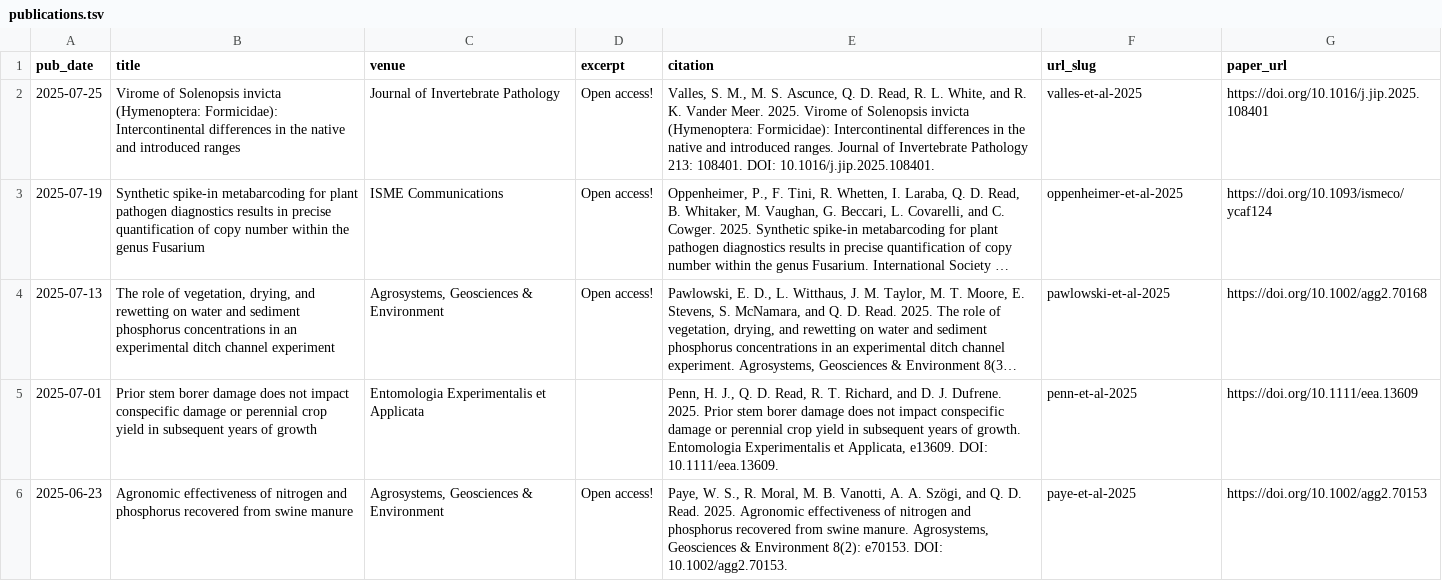
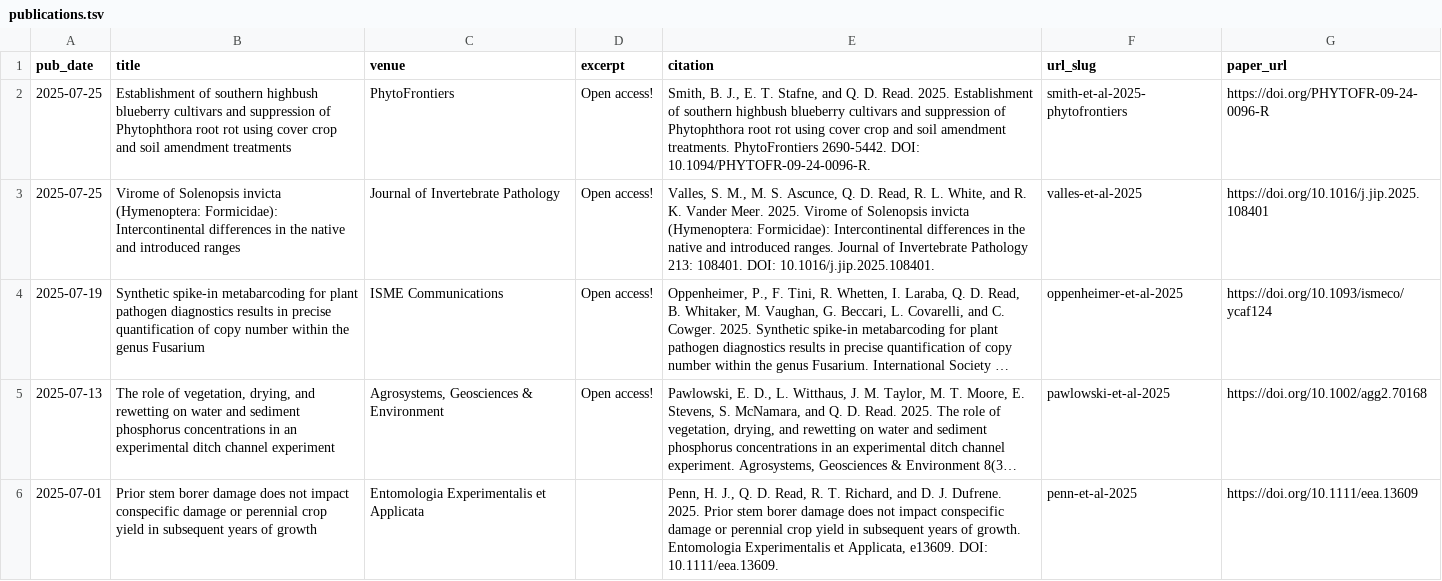
Before and after one commit to qdread/qdread.github.io, a TSV file: markdown_generator/publications.tsv, drawn as a sheet; only a part is shown; the shorter side is filled out with more unchanged rows; long unchanged cells end in ….

```diff
--- a/markdown_generator/publications.tsv
+++ b/markdown_generator/publications.tsv
@@ -1,2 +1,3 @@
 pub_date	title	venue	excerpt	citation	url_slug	paper_url
+2025-07-25	Establishment of southern highbush blueberry cultivars and suppression of Phytophthora root rot using cover crop and soil amendment treatments	PhytoFrontiers	Open access!	"Smith, B. J., E. T. Stafne, and Q. D. Read. 2025. Establishment of southern highbush blueberry cultivars and suppression of Phytophthora root rot using cover crop and soil amendment treatments. PhytoFrontiers 2690-5442. DOI: 10.1094/PHYTOFR-09-24-0096-R."	smith-et-al-2025-phytofrontiers	https://doi.org/PHYTOFR-09-24-0096-R
 2025-07-25	Virome of Solenopsis invicta (Hymenoptera: Formicidae): Intercontinental differences in the native and introduced ranges	Journal of Invertebrate Pathology	Open access!	"Valles, S. M., M. S. Ascunce, Q. D. Read, R. L. White, and R. K. Vander Meer. 2025. Virome of Solenopsis invicta (Hymenoptera: Formicidae): Intercontinental differences in the native and introduced ranges. Journal of Invertebrate Pathology 213: 108401. DOI: 10.1016/j.jip.2025.108401."	valles-et-al-2025	https://doi.org/10.1016/j.jip.2025.108401
```
Also changed, not shown: 2 other files.
